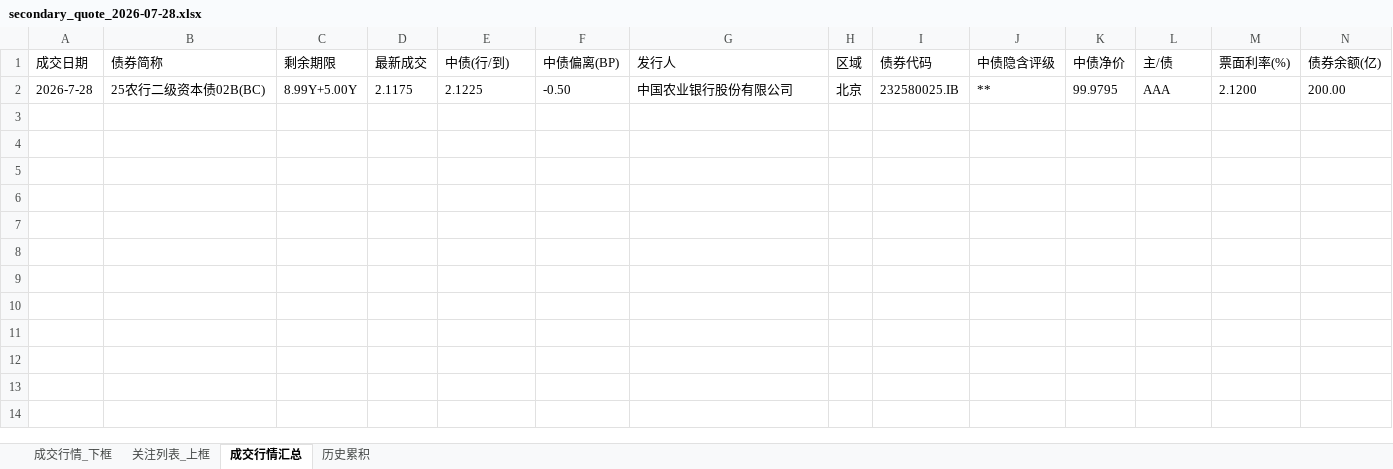
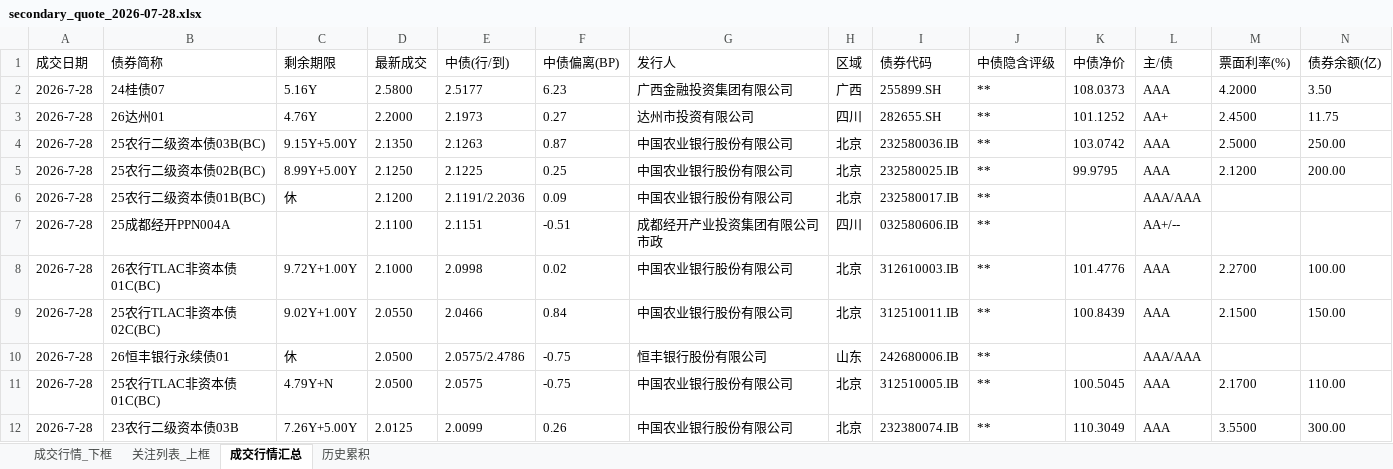
Before and after one commit to geomouse/innodealing-bond-export, an Excel workbook: data/secondary/secondary_quote_2026-07-28.xlsx, sheet 成交行情汇总, drawn as a sheet; only a part is shown; values as stored, in another font and other column widths than the file's, no borders; addresses are those after the commit; rows hold the shown columns only; the diff names each change by its address in the sheet, - before the commit and + after, or states it on an @@ line.

```diff
--- a/data/secondary/secondary_quote_2026-07-28.xlsx (sheet 成交行情汇总)
+++ b/data/secondary/secondary_quote_2026-07-28.xlsx (sheet 成交行情汇总)
+row 2: 2026-7-28 | 24桂债07 | 5.16Y | 2.5800 | 2.5177 | 6.23 | 广西金融投资集团有限公司 | 广西 | 255899.SH | ** | 108.0373 | AAA | 4.2000 | 3.50
+row 3: 2026-7-28 | 26达州01 | 4.76Y | 2.2000 | 2.1973 | 0.27 | 达州市投资有限公司 | 四川 | 282655.SH | ** | 101.1252 | AA+ | 2.4500 | 11.75
+row 4: 2026-7-28 | 25农行二级资本债03B(BC) | 9.15Y+5.00Y | 2.1350 | 2.1263 | 0.87 | 中国农业银行股份有限公司 | 北京 | 232580036.IB | ** | 103.0742 | AAA | 2.5000 | 250.00
-D5 (最新成交): 2.1175
+D5 (最新成交): 2.1250
-F5 (中债偏离(BP)): -0.50
+F5 (中债偏离(BP)): 0.25
+row 6: 2026-7-28 | 25农行二级资本债01B(BC) | 休 | 2.1200 | 2.1191/2.2036 | 0.09 | 中国农业银行股份有限公司 | 北京 | 232580017.IB | ** |  | AAA/AAA
+row 7: 2026-7-28 | 25成都经开PPN004A |  | 2.1100 | 2.1151 | -0.51 | 成都经开产业投资集团有限公司市政 | 四川 | 032580606.IB | ** |  | AA+/--
+row 8: 2026-7-28 | 26农行TLAC非资本债01C(BC) | 9.72Y+1.00Y | 2.1000 | 2.0998 | 0.02 | 中国农业银行股份有限公司 | 北京 | 312610003.IB | ** | 101.4776 | AAA | 2.2700 | 100.00
+row 9: 2026-7-28 | 25农行TLAC非资本债02C(BC) | 9.02Y+1.00Y | 2.0550 | 2.0466 | 0.84 | 中国农业银行股份有限公司 | 北京 | 312510011.IB | ** | 100.8439 | AAA | 2.1500 | 150.00
+row 10: 2026-7-28 | 26恒丰银行永续债01 | 休 | 2.0500 | 2.0575/2.4786 | -0.75 | 恒丰银行股份有限公司 | 山东 | 242680006.IB | ** |  | AAA/AAA
+row 11: 2026-7-28 | 25农行TLAC非资本债01C(BC) | 4.79Y+N | 2.0500 | 2.0575 | -0.75 | 中国农业银行股份有限公司 | 北京 | 312510005.IB | ** | 100.5045 | AAA | 2.1700 | 110.00
+row 12: 2026-7-28 | 23农行二级资本债03B | 7.26Y+5.00Y | 2.0125 | 2.0099 | 0.26 | 中国农业银行股份有限公司 | 北京 | 232380074.IB | ** | 110.3049 | AAA | 3.5500 | 300.00
```
Also changed, not shown: sheet 关注列表_上框, sheet 成交行情_下框, sheet 历史累积, 2 other files.
